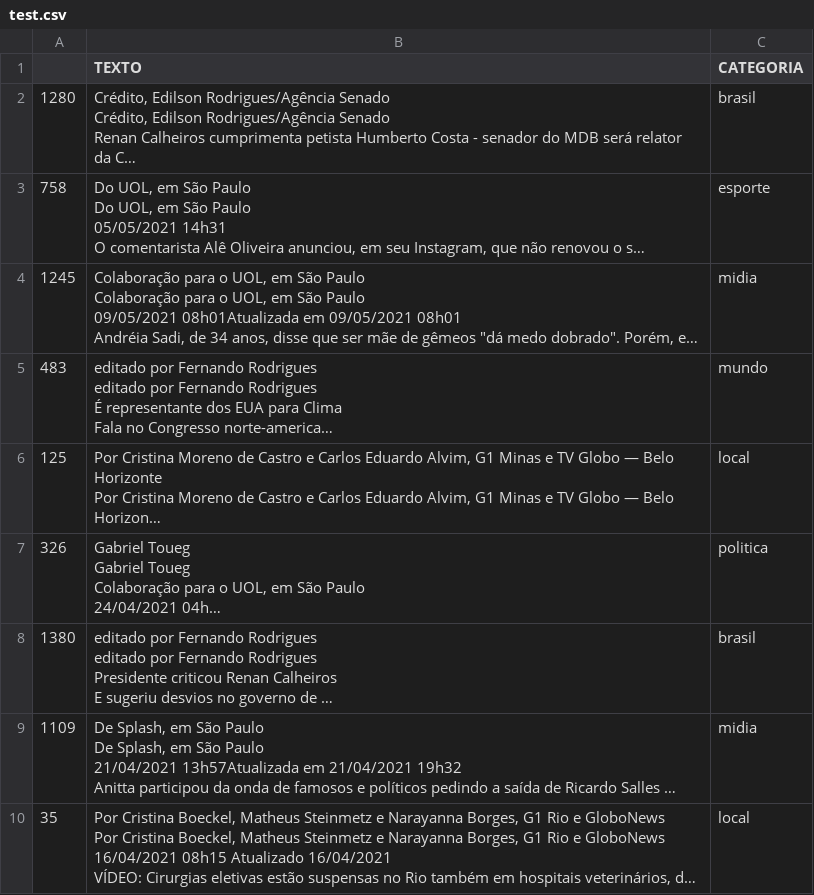
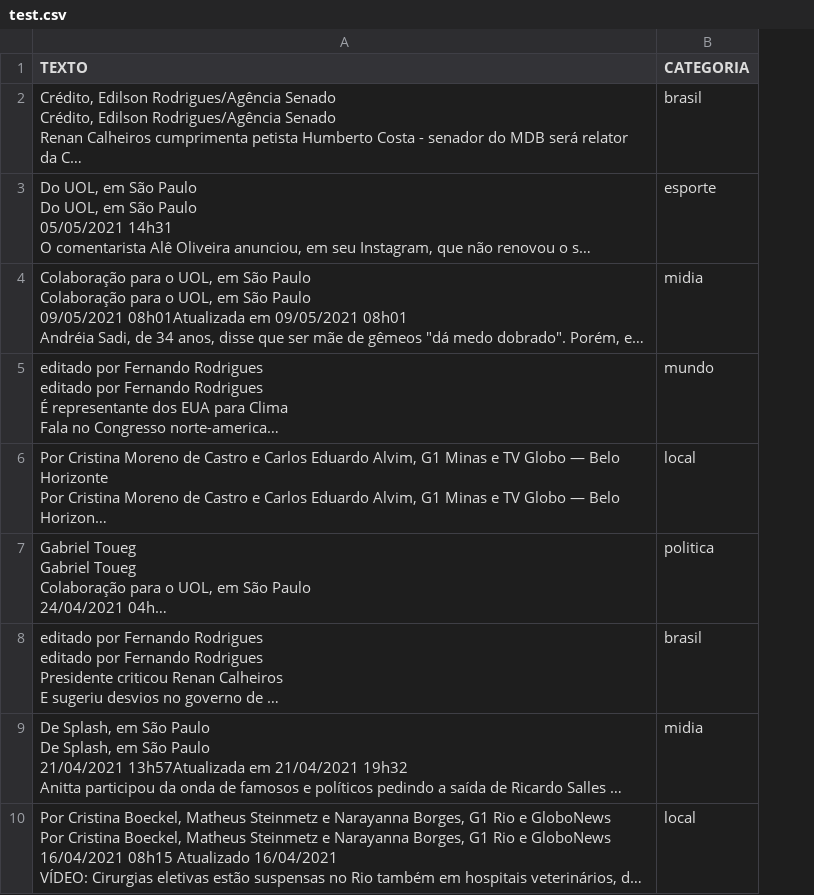
Before and after one commit to HedersonSantos/Noticias, a CSV file: test.csv, drawn as a sheet; only a part is shown; long unchanged cells end in …; the diff names each change by its address in the sheet, - before the commit and + after, or states it on an @@ line.

Commit message:
Add files via upload

```diff
--- a/test.csv
+++ b/test.csv
-column A, rows 2-10: 1280 | 758 | 1245 | 483 | 125 | 326 | 1380 | 1109 | 35
```
